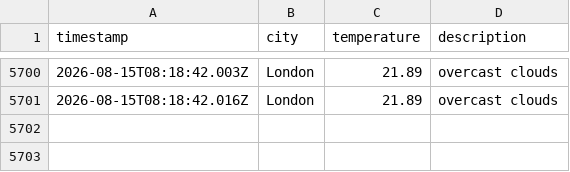
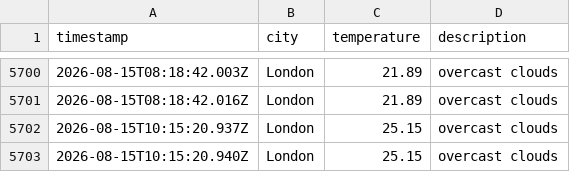
Before and after one commit to zac-tranah/DataOps-Weather-js, a CSV file: data/weather_log.csv, drawn as a sheet; only a part is shown, gaps mark what is left out.

```diff
--- a/data/weather_log.csv
+++ b/data/weather_log.csv
@@ -5701 +5701,3 @@ timestamp,city,temperature,description
 2026-08-15T08:18:42.016Z,London,21.89,overcast clouds
+2026-08-15T10:15:20.937Z,London,25.15,overcast clouds
+2026-08-15T10:15:20.940Z,London,25.15,overcast clouds
```
Also changed, not shown: 1 other file.
